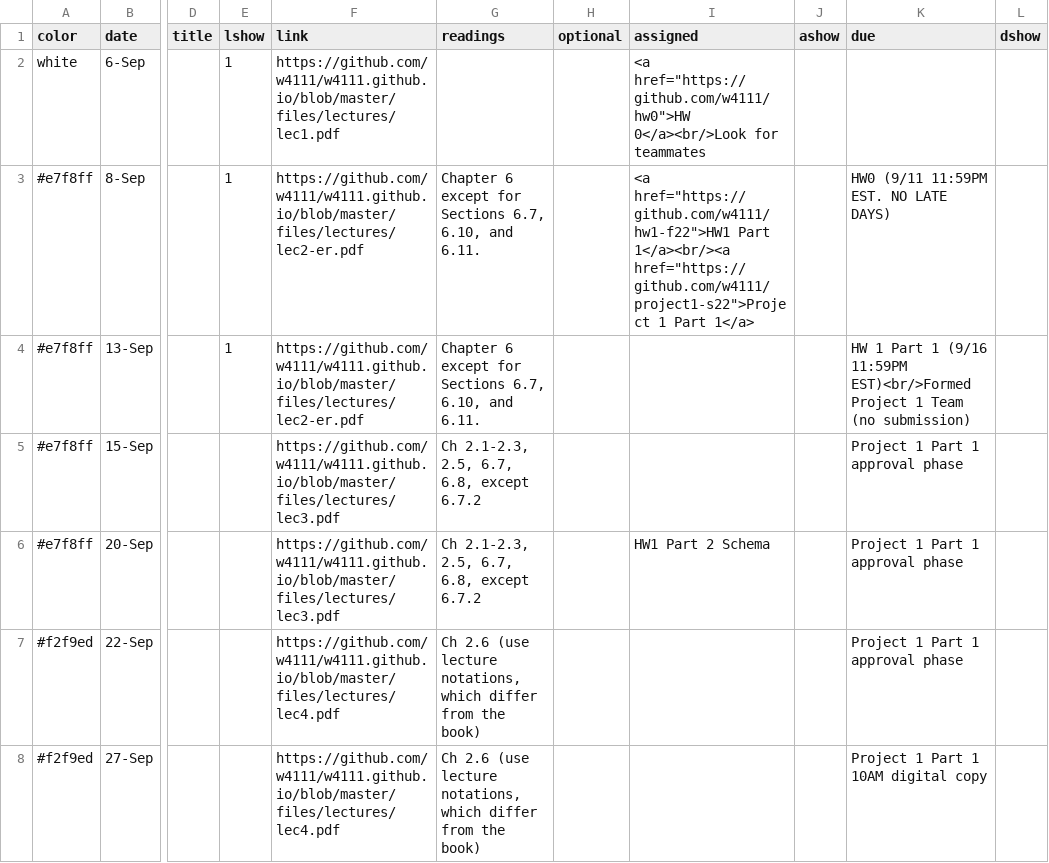
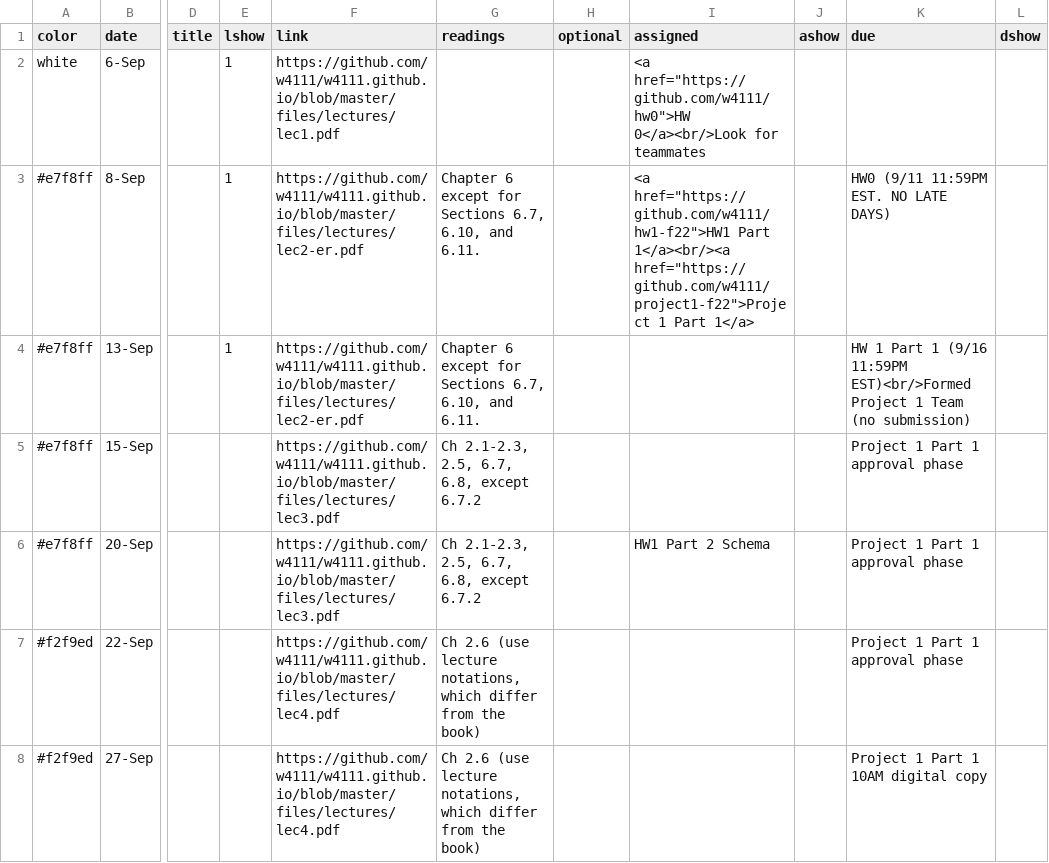
Before and after one commit to andrewzheng5/w4111.github.io, a CSV file: _data/schedule.csv, drawn as a sheet; only a part is shown, gaps mark what is left out; the diff names each change by its address in the sheet, - before the commit and + after, or states it on an @@ line.

Commit message:
lazy commit msg

```diff
--- a/_data/schedule.csv
+++ b/_data/schedule.csv
-I3 (assigned): …Part 1</a><br/><a href="https://github.com/w4111/project1-s22">Project 1 Part…
+I3 (assigned): …Part 1</a><br/><a href="https://github.com/w4111/project1-f22">Project 1 Part…
```
